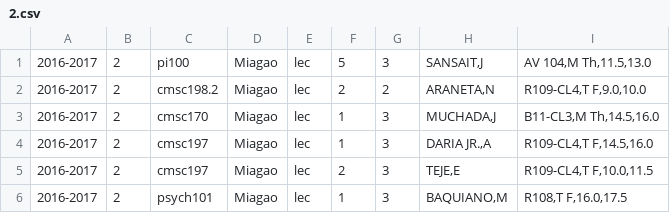
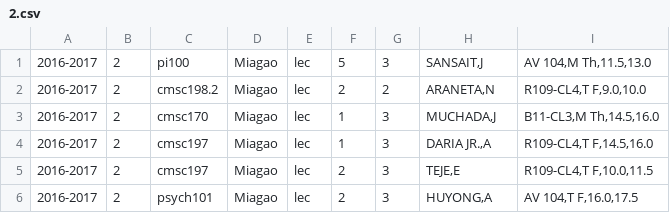
Before and after one commit to allynjdc/PAGOD_final, a CSV file: public/schedule/2.csv, drawn as a sheet.

```diff
--- a/public/schedule/2.csv
+++ b/public/schedule/2.csv
@@ -5,2 +5,2 @@
 2016-2017,2,cmsc197,Miagao,lec,2,3,"TEJE,E","R109-CL4,T F,10.0,11.5"
-2016-2017,2,psych101,Miagao,lec,1,3,"BAQUIANO,M","R108,T F,16.0,17.5"
+2016-2017,2,psych101,Miagao,lec,2,3,"HUYONG,A","AV 104,T F,16.0,17.5"
```
Also changed, not shown: public/constraints/2.csv, 3 other files.
